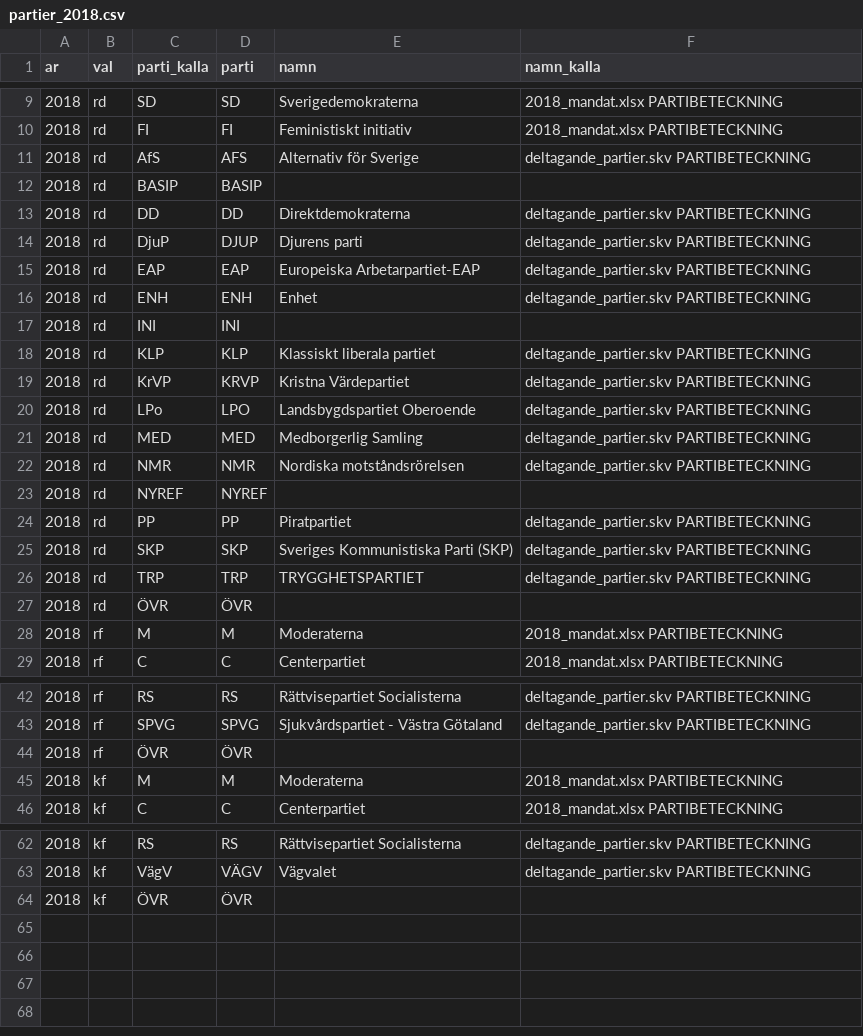
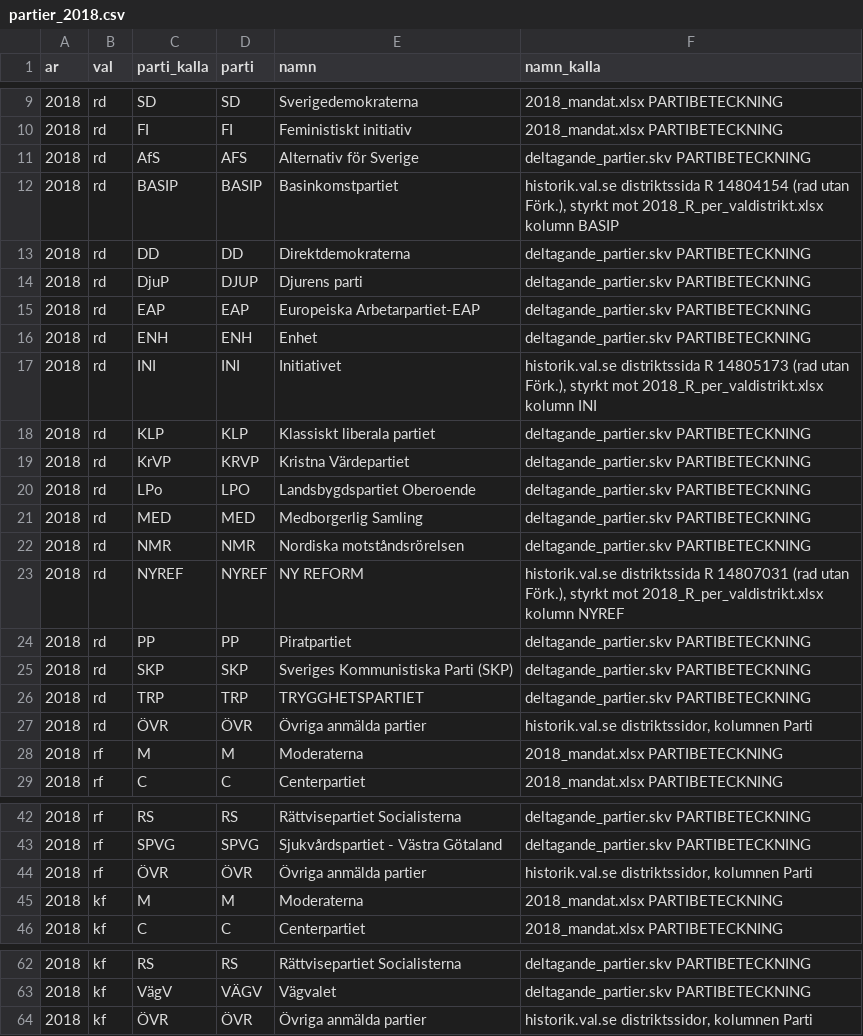
Before and after one commit to wildg14/val2026, a CSV file: data/historik/partier_2018.csv, drawn as a sheet; only a part is shown, gaps mark what is left out.

```diff
--- a/data/historik/partier_2018.csv
+++ b/data/historik/partier_2018.csv
@@ -11,3 +11,3 @@ ar;val;parti_kalla;parti;namn;namn_kalla
 2018;rd;AfS;AFS;Alternativ för Sverige;deltagande_partier.skv PARTIBETECKNING
-2018;rd;BASIP;BASIP;;
+2018;rd;BASIP;BASIP;Basinkomstpartiet;historik.val.se distriktssida R 14804154 (rad utan Förk.), styrkt mot 2018_R_per_valdistrikt.xlsx kolumn BASIP
 2018;rd;DD;DD;Direktdemokraterna;deltagande_partier.skv PARTIBETECKNING
@@ -16,3 +16,3 @@ ar;val;parti_kalla;parti;namn;namn_kalla
 2018;rd;ENH;ENH;Enhet;deltagande_partier.skv PARTIBETECKNING
-2018;rd;INI;INI;;
+2018;rd;INI;INI;Initiativet;historik.val.se distriktssida R 14805173 (rad utan Förk.), styrkt mot 2018_R_per_valdistrikt.xlsx kolumn INI
 2018;rd;KLP;KLP;Klassiskt liberala partiet;deltagande_partier.skv PARTIBETECKNING
@@ -22,3 +22,3 @@ ar;val;parti_kalla;parti;namn;namn_kalla
 2018;rd;NMR;NMR;Nordiska motståndsrörelsen;deltagande_partier.skv PARTIBETECKNING
-2018;rd;NYREF;NYREF;;
+2018;rd;NYREF;NYREF;NY REFORM;historik.val.se distriktssida R 14807031 (rad utan Förk.), styrkt mot 2018_R_per_valdistrikt.xlsx kolumn NYREF
 2018;rd;PP;PP;Piratpartiet;deltagande_partier.skv PARTIBETECKNING
@@ -26,3 +26,3 @@ ar;val;parti_kalla;parti;namn;namn_kalla
 2018;rd;TRP;TRP;TRYGGHETSPARTIET;deltagande_partier.skv PARTIBETECKNING
-2018;rd;ÖVR;ÖVR;;
+2018;rd;ÖVR;ÖVR;Övriga anmälda partier;historik.val.se distriktssidor, kolumnen Parti
 2018;rf;M;M;Moderaterna;2018_mandat.xlsx PARTIBETECKNING
@@ -43,3 +43,3 @@ ar;val;parti_kalla;parti;namn;namn_kalla
 2018;rf;SPVG;SPVG;Sjukvårdspartiet - Västra Götaland;deltagande_partier.skv PARTIBETECKNING
-2018;rf;ÖVR;ÖVR;;
+2018;rf;ÖVR;ÖVR;Övriga anmälda partier;historik.val.se distriktssidor, kolumnen Parti
 2018;kf;M;M;Moderaterna;2018_mandat.xlsx PARTIBETECKNING
@@ -63,2 +63,2 @@ ar;val;parti_kalla;parti;namn;namn_kalla
 2018;kf;VägV;VÄGV;Vägvalet;deltagande_partier.skv PARTIBETECKNING
-2018;kf;ÖVR;ÖVR;;
+2018;kf;ÖVR;ÖVR;Övriga anmälda partier;historik.val.se distriktssidor, kolumnen Parti
```
Also changed, not shown: 34 other files.
